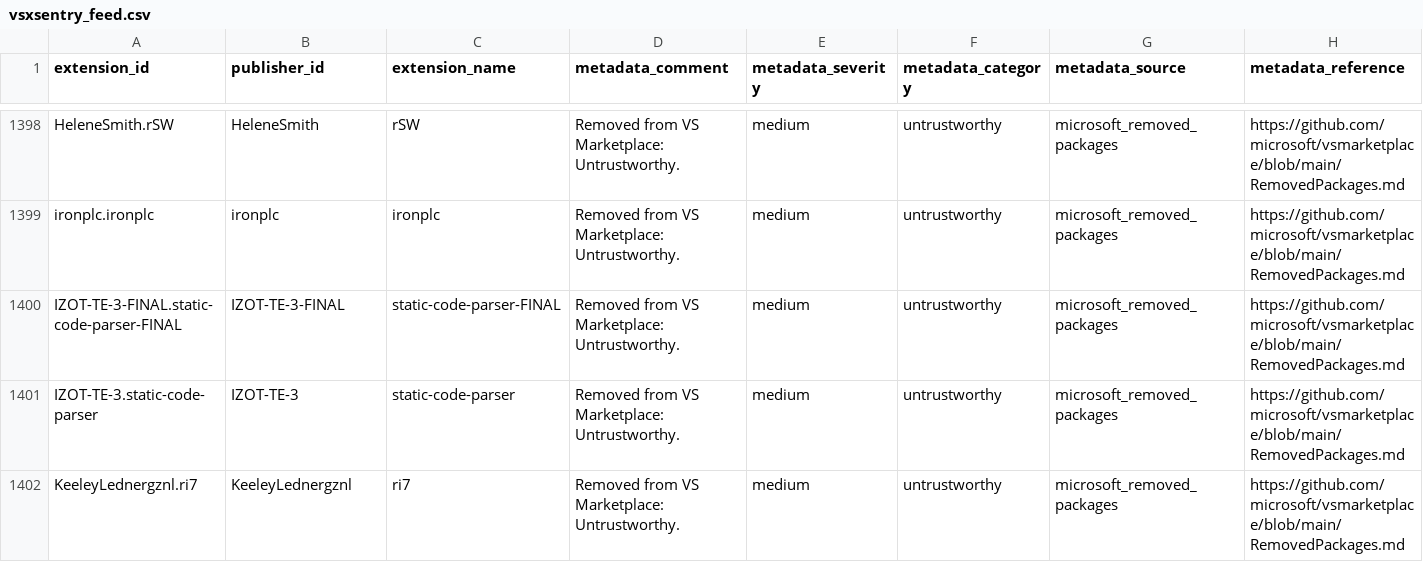
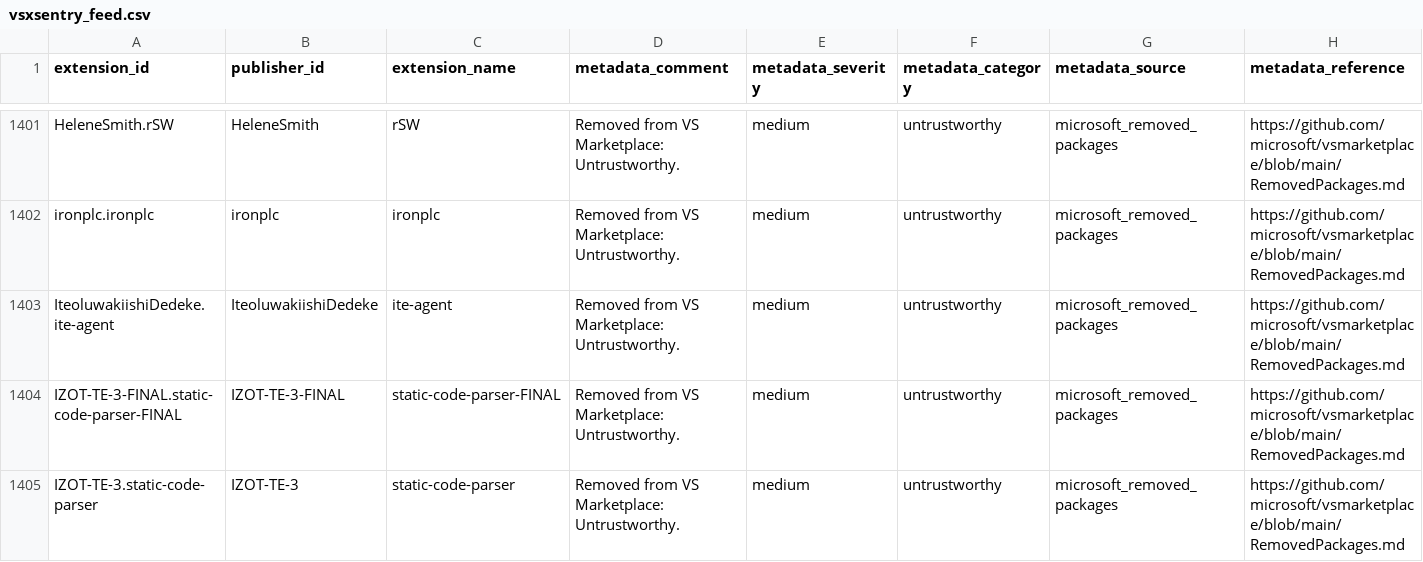
Before and after one commit to vsxsentry/vsxsentry.github.io, a CSV file: feeds/vsxsentry_feed.csv, drawn as a sheet; only a part is shown, gaps mark what is left out; the shorter side is filled out with more unchanged rows; rows hold the shown columns only; the diff covers the shown part only; the diff names each change by its address in the sheet, - before the commit and + after, or states it on an @@ line.

```diff
--- a/feeds/vsxsentry_feed.csv
+++ b/feeds/vsxsentry_feed.csv
+row 1403: IteoluwakiishiDedeke.ite-agent | IteoluwakiishiDedeke | ite-agent | Removed from VS Marketplace: Untrustworthy. | medium | untrustworthy | microsoft_removed_packages | https://github.com/microsoft/vsmarketplace/blob/main/RemovedPackages.md
```
Also changed, not shown: 6 added rows elsewhere in this file, feeds/vsxsentry_malicious_feed.csv, feeds/vsxsentry_opencti_import.csv, 13 other files.
